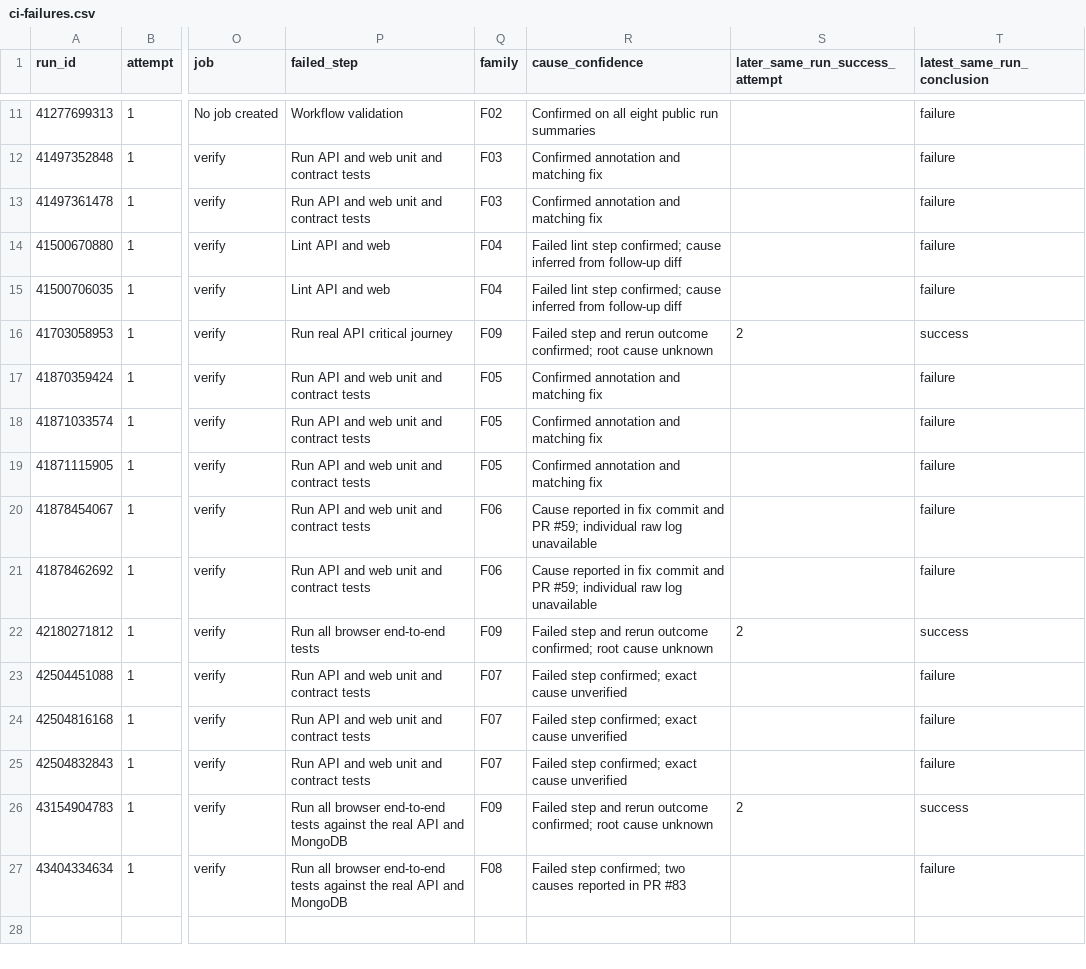
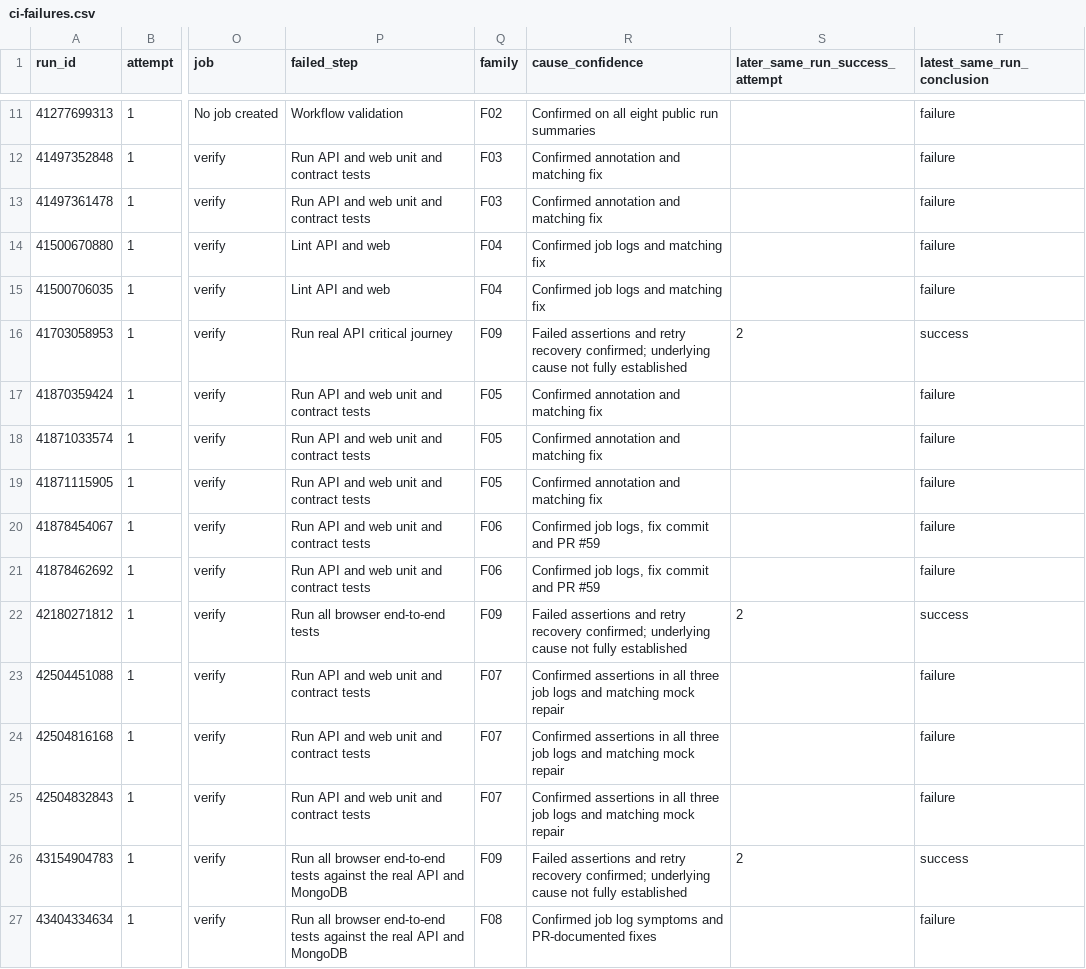
Before and after one commit to Software-Engineering-Mini-Project/SE-Miniproject, a CSV file: docs/qa/ci-failures.csv, drawn as a sheet; only a part is shown, gaps mark what is left out; the diff names each change by its address in the sheet, - before the commit and + after, or states it on an @@ line.

Commit message:
docs(qa): confirm CI diagnostics with authenticated job logs

```diff
--- a/docs/qa/ci-failures.csv
+++ b/docs/qa/ci-failures.csv
-R14:R15 (cause_confidence): Failed lint step confirmed; cause inferred from follow-up diff
+R14:R15 (cause_confidence): Confirmed job logs and matching fix
-R16 (cause_confidence): Failed step and rerun outcome confirmed; root cause unknown
+R16 (cause_confidence): Failed assertions and retry recovery confirmed; underlying cause not fully established
-R20:R21 (cause_confidence): Cause reported in fix commit and PR #59; individual raw log unavailable
+R20:R21 (cause_confidence): Confirmed job logs, fix commit and PR #59
-R22 (cause_confidence): Failed step and rerun outcome confirmed; root cause unknown
+R22 (cause_confidence): Failed assertions and retry recovery confirmed; underlying cause not fully established
-R23:R25 (cause_confidence): Failed step confirmed; exact cause unverified
+R23:R25 (cause_confidence): Confirmed assertions in all three job logs and matching mock repair
-R26 (cause_confidence): Failed step and rerun outcome confirmed; root cause unknown
+R26 (cause_confidence): Failed assertions and retry recovery confirmed; underlying cause not fully established
-R27 (cause_confidence): Failed step confirmed; two causes reported in PR #83
+R27 (cause_confidence): Confirmed job log symptoms and PR-documented fixes
```
Also changed, not shown: 2 other files.
